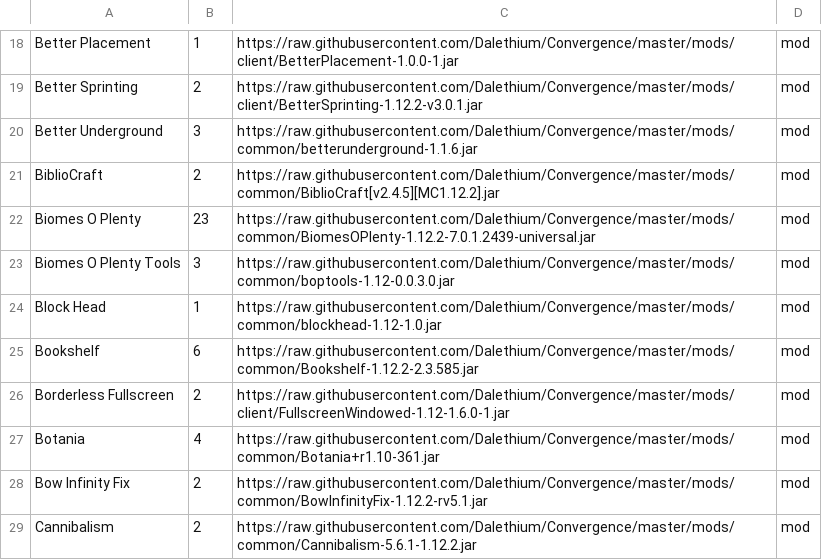
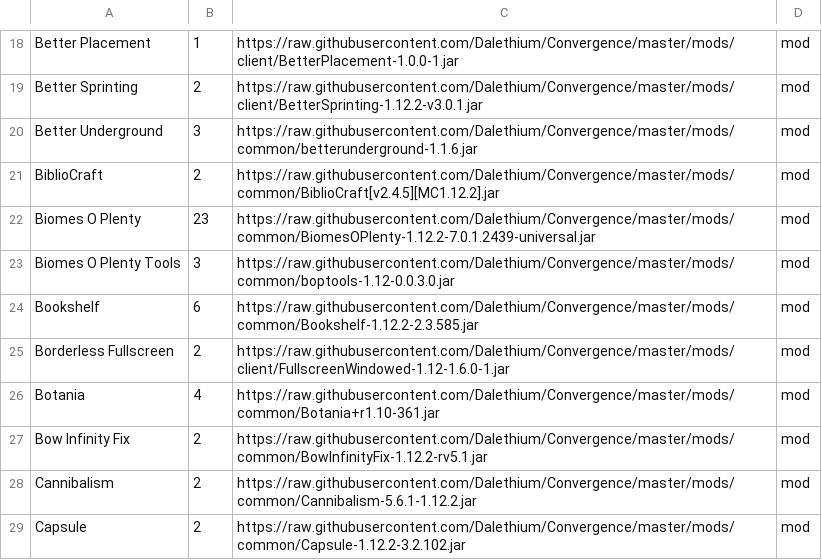
Before and after one commit to Dalethium/Convergence, a CSV file: convergence.csv, drawn as a sheet; only a part is shown, gaps mark what is left out; the shorter side is filled out with more unchanged rows; the diff names each change by its address in the sheet, - before the commit and + after, or states it on an @@ line.

Commit message:
deleted blockhead
deleted some items

```diff
--- a/convergence.csv
+++ b/convergence.csv
-row 24: Block Head | 1 | https://raw.githubusercontent.com/Dalethium/Convergence/master/mods/common/blockhead-1.12-1.0.jar | mod
```
Also changed, not shown: 1 other file.
